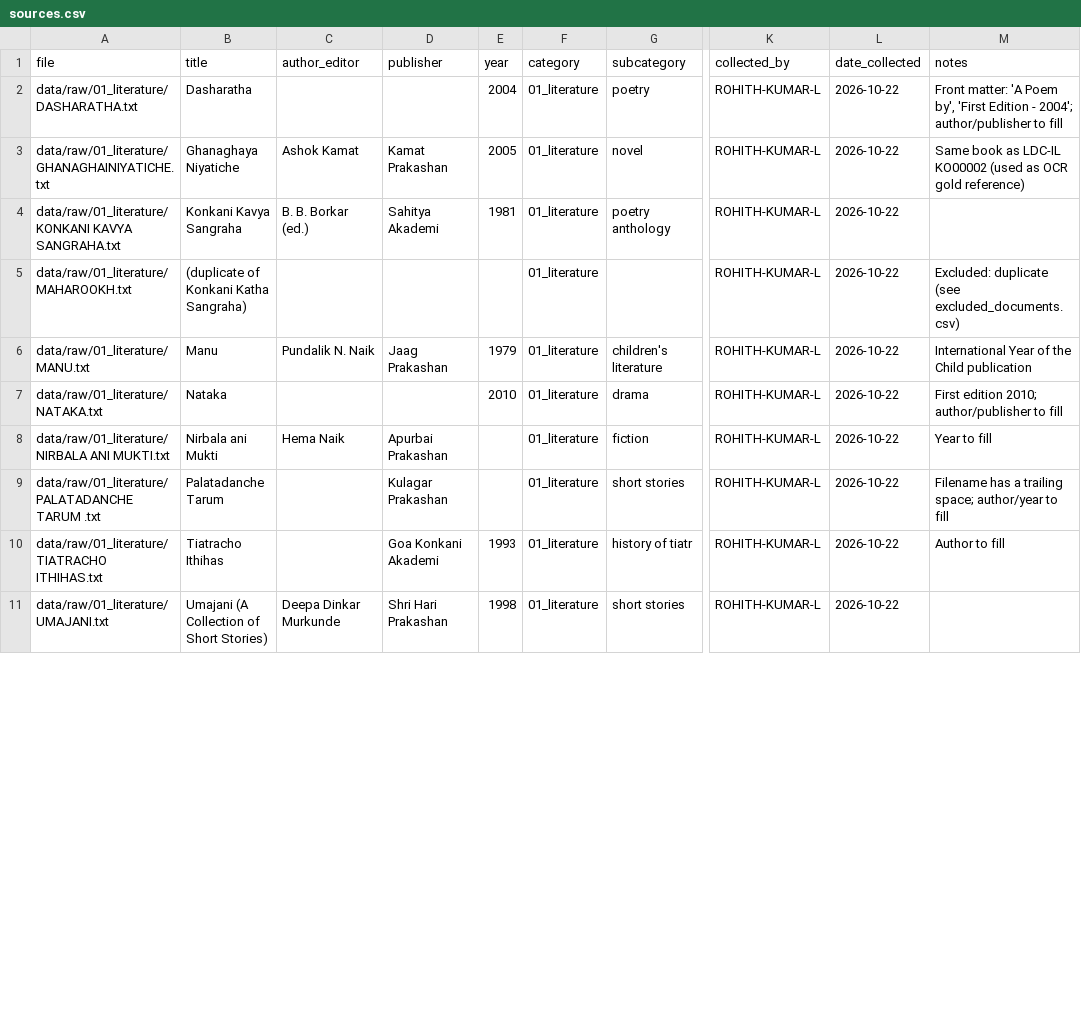
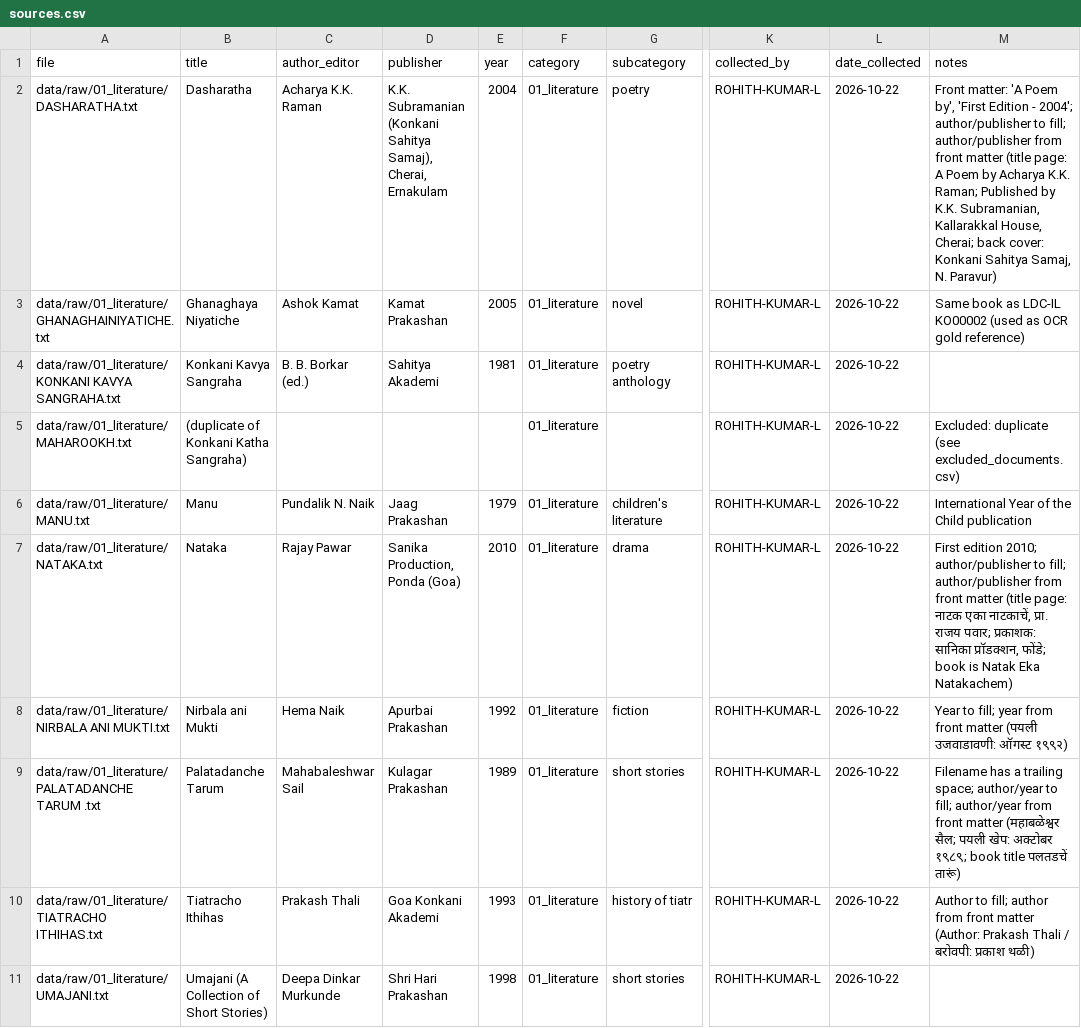
Before and after one commit to ROHITH-KUMAR-L/konkani-devanagari-corpus, a CSV file: metadata/sources.csv, drawn as a sheet; only a part is shown, gaps mark what is left out; the diff covers the shown part only; the diff names each change by its address in the sheet, - before the commit and + after, or states it on an @@ line.

Commit message:
Phase 1 checks: AI second-pass review of gold sets, sources.csv filled from front matter, newspaper OCR CER (--epaper); report rebuilt

```diff
--- a/metadata/sources.csv
+++ b/metadata/sources.csv
-C2 (author_editor): (empty)
+C2 (author_editor): Acharya K.K. Raman
-D2 (publisher): (empty)
+D2 (publisher): K.K. Subramanian (Konkani Sahitya Samaj), Cherai, Ernakulam
-M2 (notes): …author/publisher to fill
+M2 (notes): …author/publisher to fill; author/publisher from front matter (title page: A Poem by Acharya K.K. Raman; Published by K.K. Subramanian, Kallarakkal House, Cherai; back cover: Konkani Sahitya Samaj, N. Paravur)
-C7 (author_editor): (empty)
+C7 (author_editor): Rajay Pawar
-D7 (publisher): (empty)
+D7 (publisher): Sanika Production, Ponda (Goa)
-M7 (notes): …author/publisher to fill
+M7 (notes): …author/publisher to fill; author/publisher from front matter (title page: नाटक एका नाटकाचें, प्रा. राजय पवार; प्रकाशक: सानिका प्रॉडक्शन, फोंडे; book is Natak Eka Natakachem)
-E8 (year): (empty)
+E8 (year): 1992
-M8 (notes): Year to fill
+M8 (notes): Year to fill; year from front matter (पयली उजवाडावणी: ऑगस्ट १९९२)
-C9 (author_editor): (empty)
+C9 (author_editor): Mahabaleshwar Sail
-E9 (year): (empty)
+E9 (year): 1989
-M9 (notes): …author/year to fill
+M9 (notes): …author/year to fill; author/year from front matter (महाबळेश्वर सैल; पयली खेप: अक्टोबर १९८९; book title पलतडचें तारूं)
-C10 (author_editor): (empty)
+C10 (author_editor): Prakash Thali
-M10 (notes): Author to fill
+M10 (notes): Author to fill; author from front matter (Author: Prakash Thali / बरोवपी: प्रकाश थळी)
```
Also changed, not shown: 15 edited cells elsewhere in this file, data/eval/language_audit_sample.tsv, 31 other files.
